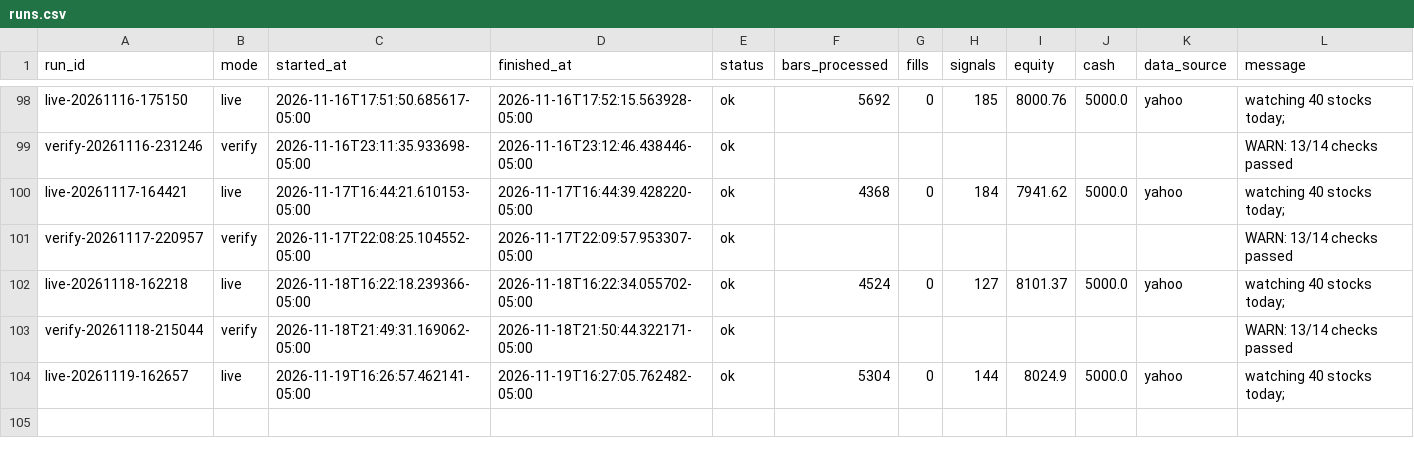
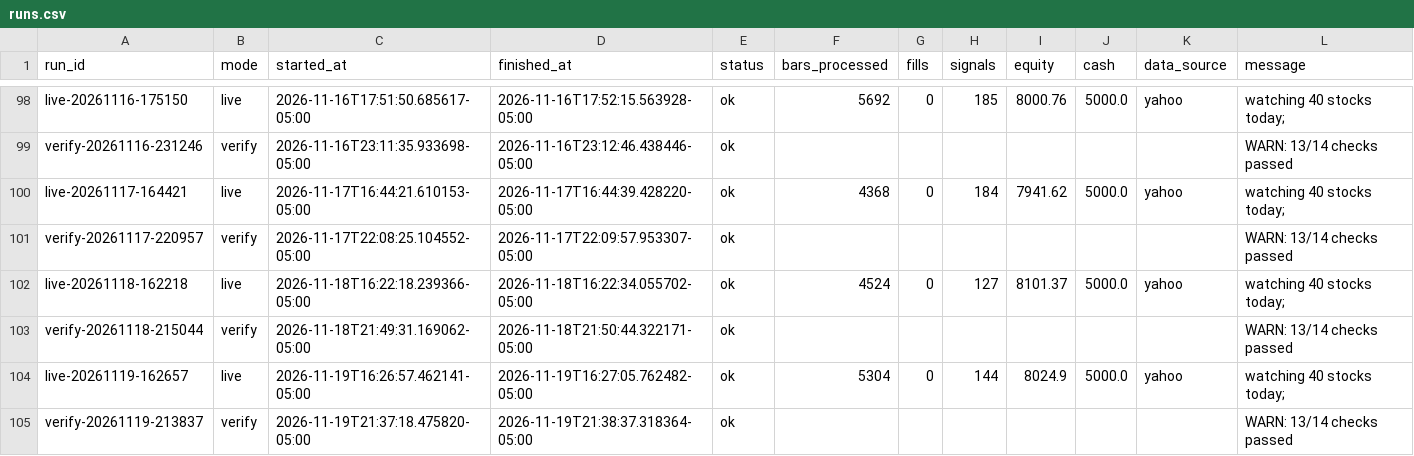
Before and after one commit to PatGuettler/robinhood-trade, a CSV file: runs.csv, drawn as a sheet; only a part is shown, gaps mark what is left out; the diff names each change by its address in the sheet, - before the commit and + after, or states it on an @@ line.

Commit message:
paper: verify 2026-11-20T02:38:37Z

```diff
--- a/runs.csv
+++ b/runs.csv
+row 105: verify-20261119-213837 | verify | 2026-11-19T21:37:18.475820-05:00 | 2026-11-19T21:38:37.318364-05:00 | ok |  |  |  |  |  |  | WARN: 13/14 checks passed
```
Also changed, not shown: verify_fills.csv, 1 other file.
